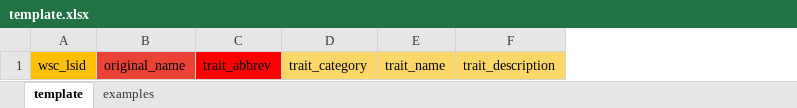
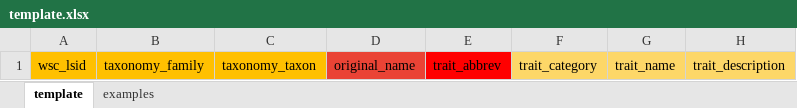
Before and after one commit to oookoook/spider-trait-database, an Excel workbook: docs/template.xlsx, sheet template, drawn as a sheet; only a part is shown; values as stored, in another font and other column widths than the file's, no borders; the diff names each change by its address in the sheet, - before the commit and + after, or states it on an @@ line.

Commit message:
watdb taxa handling, data editor functionality

```diff
--- a/docs/template.xlsx (sheet template)
+++ b/docs/template.xlsx (sheet template)
+column B, row 1: taxonomy_family
+column C, row 1: taxonomy_taxon
```
Also changed, not shown: sheet examples, 32 other files.
